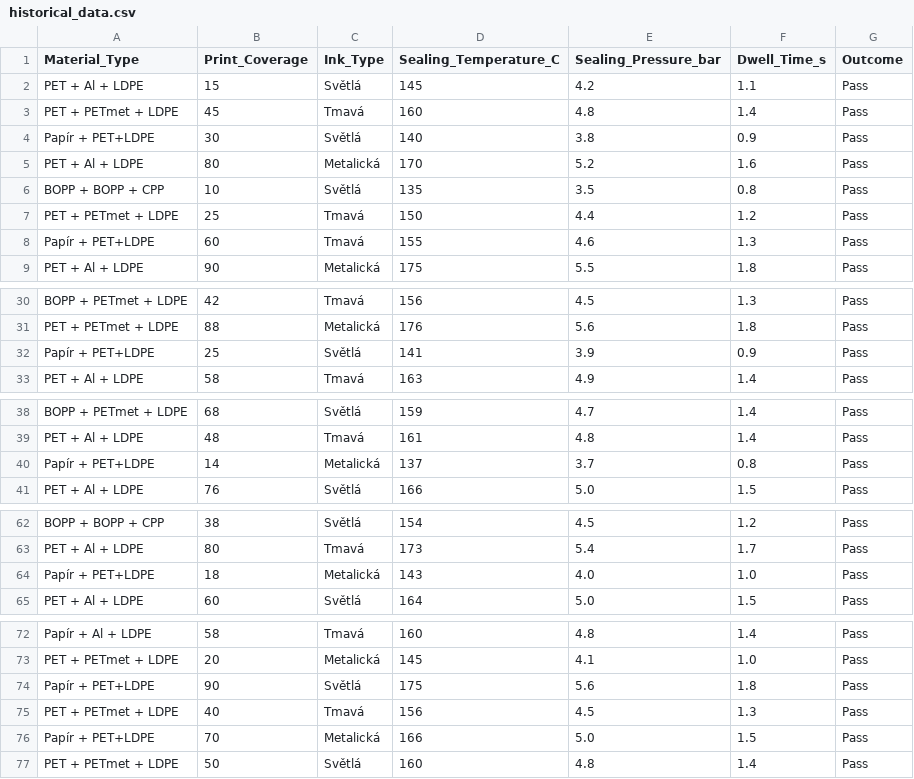
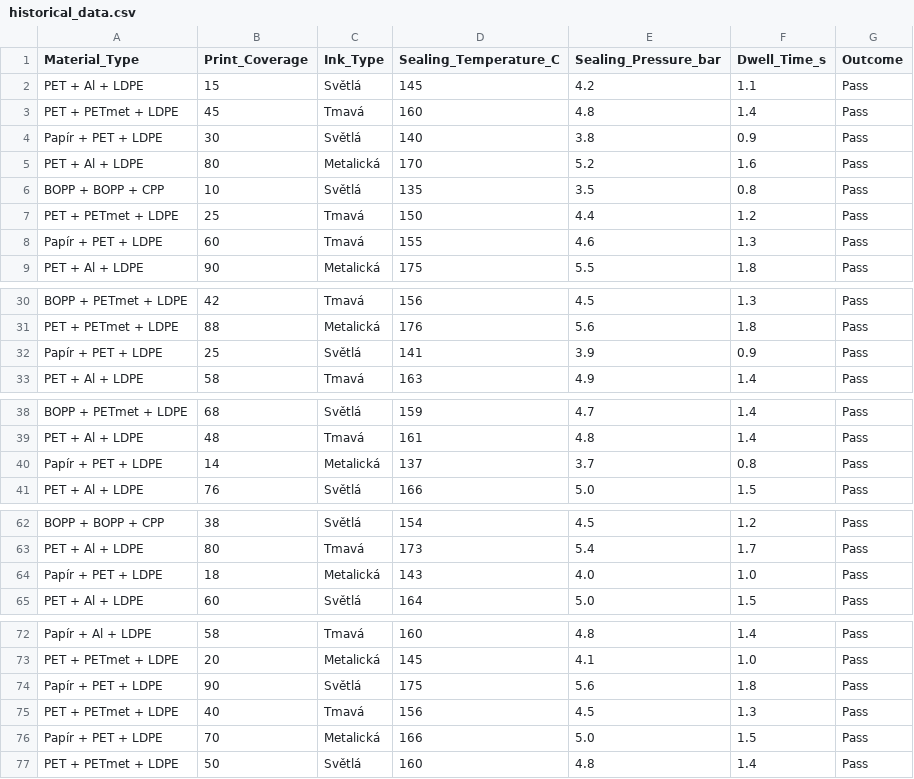
Before and after one commit to Peracek/heat-seal-optimizer, a CSV file: historical_data.csv, drawn as a sheet; only a part is shown, gaps mark what is left out; the diff covers the shown part only.

Commit message:
fix typo

```diff
--- a/historical_data.csv
+++ b/historical_data.csv
@@ -3,3 +3,3 @@ PET + Al + LDPE,15,Světlá,145,4.2,1.1,Pass
 PET + PETmet + LDPE,45,Tmavá,160,4.8,1.4,Pass
-Papír + PET+LDPE,30,Světlá,140,3.8,0.9,Pass
+Papír + PET + LDPE,30,Světlá,140,3.8,0.9,Pass
 PET + Al + LDPE,80,Metalická,170,5.2,1.6,Pass
@@ -7,3 +7,3 @@ BOPP + BOPP + CPP,10,Světlá,135,3.5,0.8,Pass
 PET + PETmet + LDPE,25,Tmavá,150,4.4,1.2,Pass
-Papír + PET+LDPE,60,Tmavá,155,4.6,1.3,Pass
+Papír + PET + LDPE,60,Tmavá,155,4.6,1.3,Pass
 PET + Al + LDPE,90,Metalická,175,5.5,1.8,Pass
@@ -31,3 +31,3 @@ BOPP + PETmet + LDPE,42,Tmavá,156,4.5,1.3,Pass
 PET + PETmet + LDPE,88,Metalická,176,5.6,1.8,Pass
-Papír + PET+LDPE,25,Světlá,141,3.9,0.9,Pass
+Papír + PET + LDPE,25,Světlá,141,3.9,0.9,Pass
 PET + Al + LDPE,58,Tmavá,163,4.9,1.4,Pass
@@ -39,3 +39,3 @@ BOPP + PETmet + LDPE,68,Světlá,159,4.7,1.4,Pass
 PET + Al + LDPE,48,Tmavá,161,4.8,1.4,Pass
-Papír + PET+LDPE,14,Metalická,137,3.7,0.8,Pass
+Papír + PET + LDPE,14,Metalická,137,3.7,0.8,Pass
 PET + Al + LDPE,76,Světlá,166,5.0,1.5,Pass
@@ -63,3 +63,3 @@ BOPP + BOPP + CPP,38,Světlá,154,4.5,1.2,Pass
 PET + Al + LDPE,80,Tmavá,173,5.4,1.7,Pass
-Papír + PET+LDPE,18,Metalická,143,4.0,1.0,Pass
+Papír + PET + LDPE,18,Metalická,143,4.0,1.0,Pass
 PET + Al + LDPE,60,Světlá,164,5.0,1.5,Pass
@@ -73,5 +73,5 @@ Papír + Al + LDPE,58,Tmavá,160,4.8,1.4,Pass
 PET + PETmet + LDPE,20,Metalická,145,4.1,1.0,Pass
-Papír + PET+LDPE,90,Světlá,175,5.6,1.8,Pass
+Papír + PET + LDPE,90,Světlá,175,5.6,1.8,Pass
 PET + PETmet + LDPE,40,Tmavá,156,4.5,1.3,Pass
-Papír + PET+LDPE,70,Metalická,166,5.0,1.5,Pass
+Papír + PET + LDPE,70,Metalická,166,5.0,1.5,Pass
 PET + PETmet + LDPE,50,Světlá,160,4.8,1.4,Pass
```
Also changed, not shown: 1 edited cell elsewhere in this file, 1 other file.
